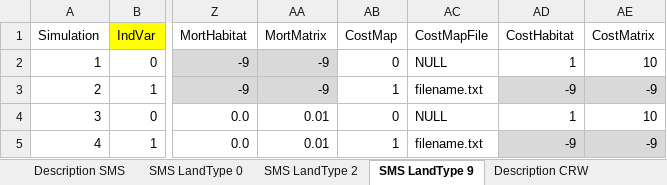
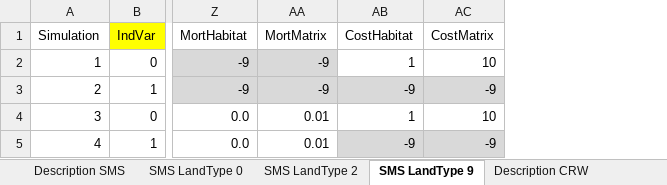
Before and after one commit to RangeShifter/RangeShiftR-pkg, an Excel workbook: doc/Manual/Batchmode/TransferFile.xlsx, sheet SMS LandType 9, drawn as a sheet; only a part is shown, gaps mark what is left out; values as stored, in another font and other column widths than the file's, no borders; the diff names each change by its address in the sheet, - before the commit and + after, or states it on an @@ line.

```diff
--- a/doc/Manual/Batchmode/TransferFile.xlsx (sheet SMS LandType 9)
+++ b/doc/Manual/Batchmode/TransferFile.xlsx (sheet SMS LandType 9)
-column AB (CostMap), rows 2-5: 0 | 1 | 0 | 1
-column AC (CostMapFile), rows 2-5: NULL | filename.txt | NULL | filename.txt
```
Also changed, not shown: sheet SMS LandType 2, sheet SMS LandType 0, sheet Description SMS, doc/Manual/Batchmode/Batch_error_codes.xlsx, doc/Manual/Batchmode/LandFile.xlsx, 10 other files.
